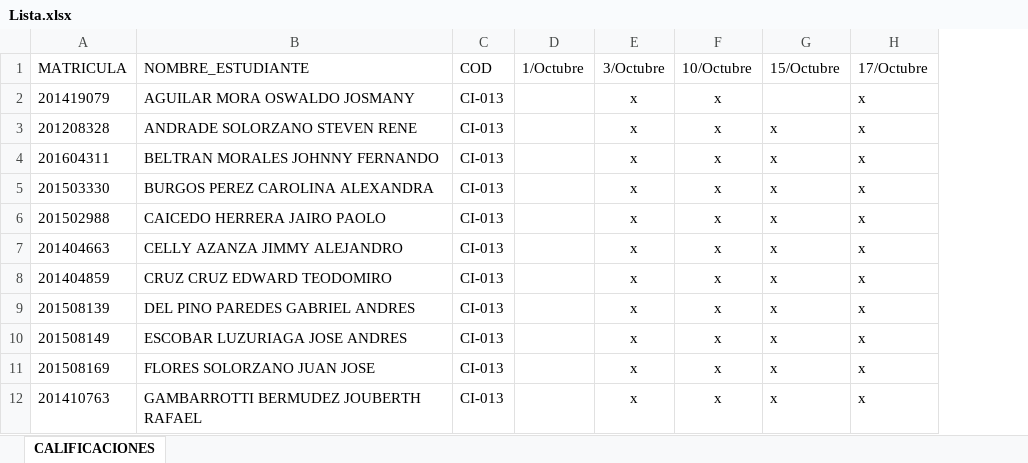
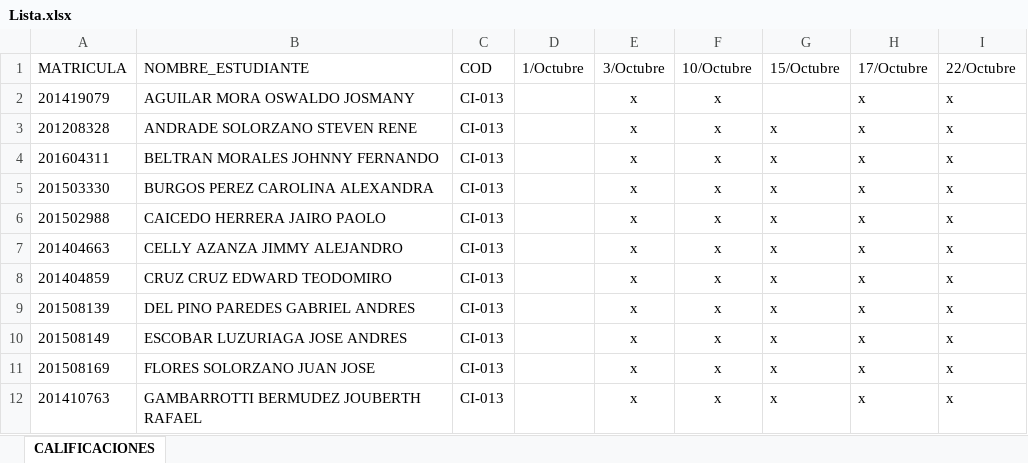
Before and after one commit to DAWMFIEC/2018-2T, an Excel workbook: Lista.xlsx, sheet CALIFICACIONES, drawn as a sheet; only a part is shown; values as stored, in another font and other column widths than the file's, no borders; table styles not drawn; the diff names each change by its address in the sheet, - before the commit and + after, or states it on an @@ line.

```diff
--- a/Lista.xlsx (sheet CALIFICACIONES)
+++ b/Lista.xlsx (sheet CALIFICACIONES)
+column I (22/Octubre), rows 2-12: all x
```
Also changed, not shown: 3 other files.
